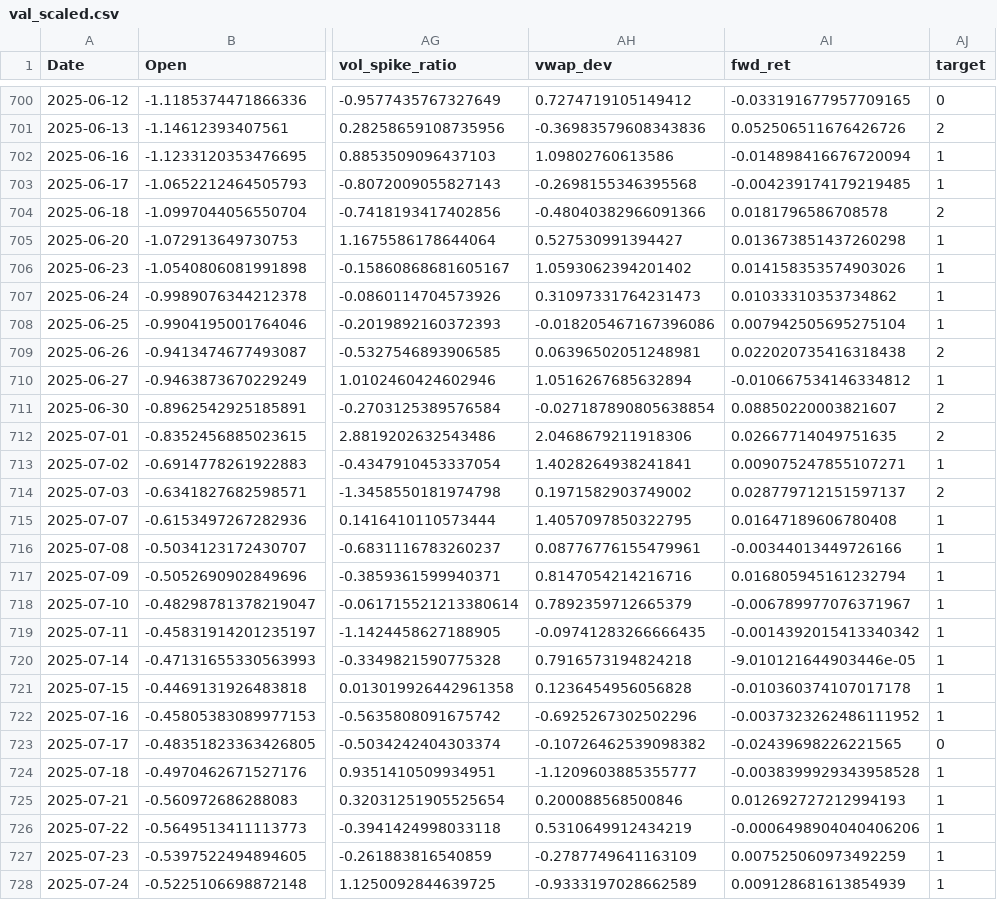
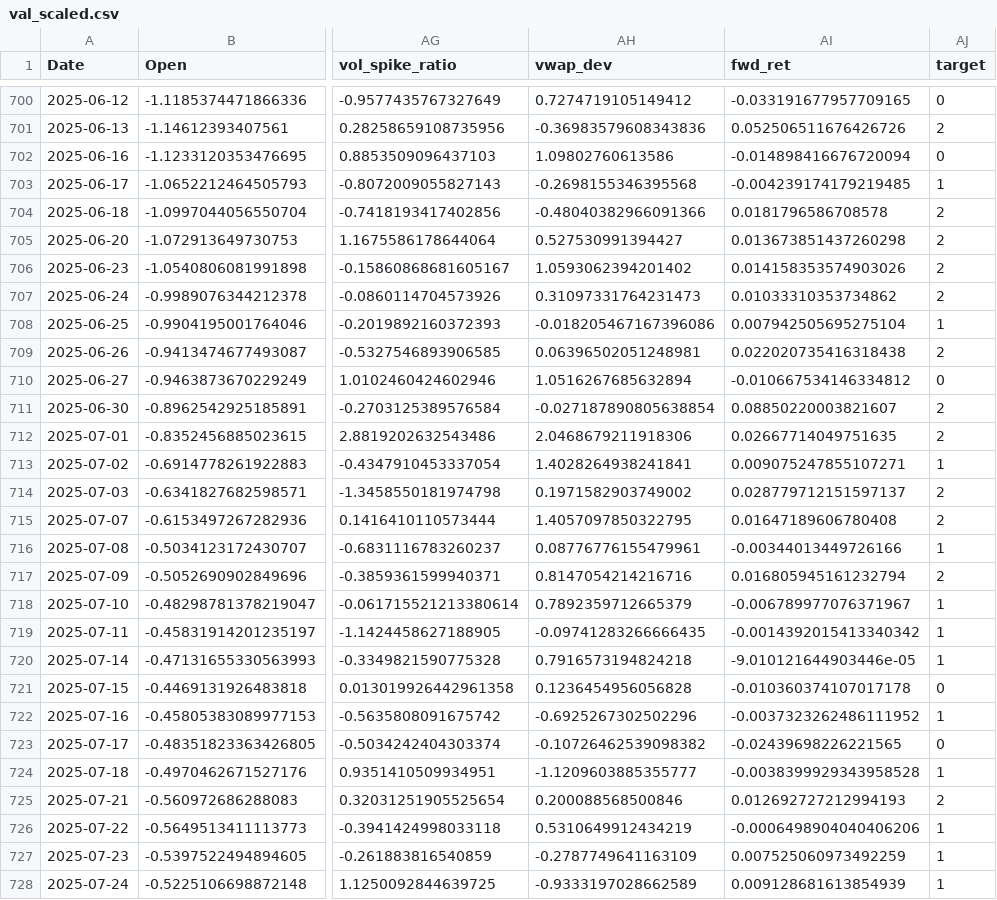
Before and after one commit to ulloa09/Proyecto3_TensorFlow, a CSV file: data/val_scaled.csv, drawn as a sheet; only a part is shown, gaps mark what is left out; the diff covers the shown part only; the diff names each change by its address in the sheet, - before the commit and + after, or states it on an @@ line.

```diff
--- a/data/val_scaled.csv
+++ b/data/val_scaled.csv
-AJ702 (target): 1
+AJ702 (target): 0
-AJ705:AJ707 (target): 1
+AJ705:AJ707 (target): 2
-AJ710 (target): 1
+AJ710 (target): 0
-AJ715 (target): 1
+AJ715 (target): 2
-AJ717 (target): 1
+AJ717 (target): 2
-AJ721 (target): 1
+AJ721 (target): 0
-AJ725 (target): 1
+AJ725 (target): 2
```
Also changed, not shown: 169 edited cells elsewhere in this file, data/test_scaled.csv, 4 other files.
